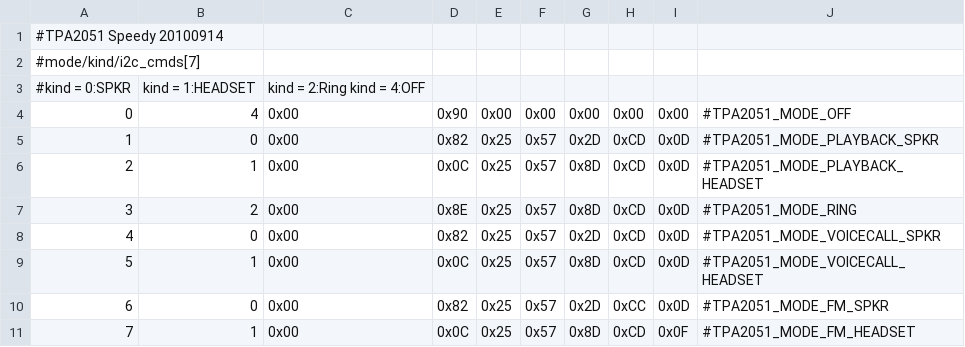
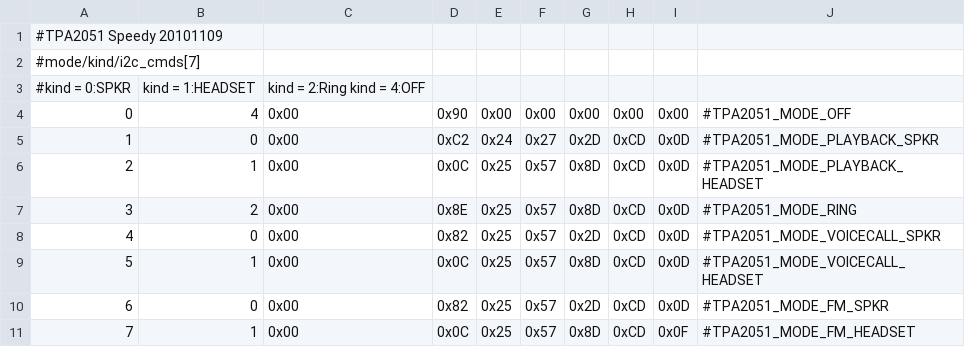
Before and after one commit to TheMuppets/proprietary_vendor_htc, a CSV file: speedy/proprietary/TPA2051_CFG.csv, drawn as a sheet.

```diff
--- a/speedy/proprietary/TPA2051_CFG.csv
+++ b/speedy/proprietary/TPA2051_CFG.csv
@@ -1,2 +1,2 @@
-#TPA2051 Speedy 20100914
+#TPA2051 Speedy 20101109
 #mode/kind/i2c_cmds[7]
@@ -4,3 +4,3 @@
 0,4,0x00,0x90,0x00,0x00,0x00,0x00,0x00,#TPA2051_MODE_OFF,
-1,0,0x00,0x82,0x25,0x57,0x2D,0xCD,0x0D,#TPA2051_MODE_PLAYBACK_SPKR,
+1,0,0x00,0xC2,0x24,0x27,0x2D,0xCD,0x0D,#TPA2051_MODE_PLAYBACK_SPKR,
 2,1,0x00,0x0C,0x25,0x57,0x8D,0xCD,0x0D,#TPA2051_MODE_PLAYBACK_HEADSET,
@@ -9,3 +9,3 @@
 5,1,0x00,0x0C,0x25,0x57,0x8D,0xCD,0x0D,#TPA2051_MODE_VOICECALL_HEADSET,
-6,0,0x00,0x82,0x25,0x57,0x2D,0xCC,0x0D,#TPA2051_MODE_FM_SPKR,
+6,0,0x00,0x82,0x25,0x57,0x2D,0xCD,0x0D,#TPA2051_MODE_FM_SPKR,
 7,1,0x00,0x0C,0x25,0x57,0x8D,0xCD,0x0F,#TPA2051_MODE_FM_HEADSET,
```
Also changed, not shown: speedy/proprietary/AdieHWCodec.csv, 13 other files.
